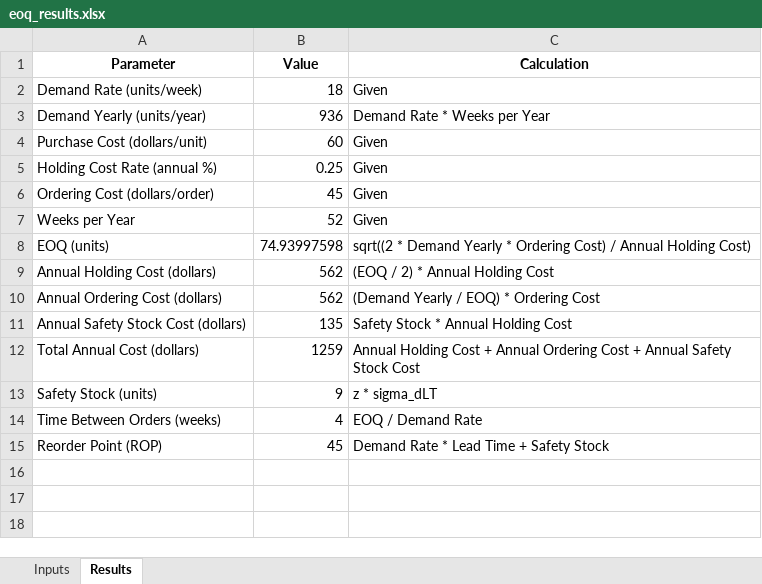
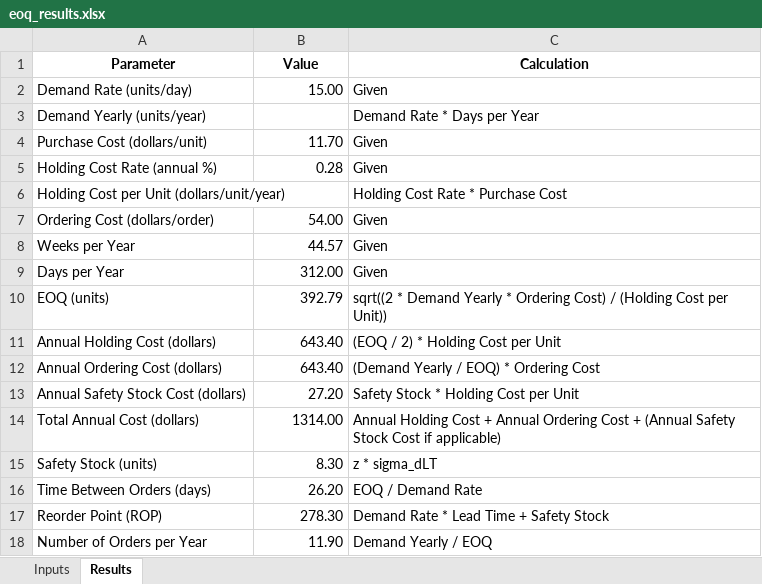
Before and after one commit to spechter11/Economic-Order-Quantity-EOQ-Ops-Calculator, an Excel workbook: eoq_results.xlsx, sheet Results, drawn as a sheet; values as stored, in another font and other column widths than the file's, no borders; charts and pictures not drawn; addresses are those after the commit; the diff names each change by its address in the sheet, - before the commit and + after, or states it on an @@ line.

```diff
--- a/eoq_results.xlsx (sheet Results)
+++ b/eoq_results.xlsx (sheet Results)
-A2 (Parameter): Demand Rate (units/week)
+A2 (Parameter): Demand Rate (units/day)
-B2 (Value): 18
+B2 (Value): 15.00
-B3 (Value): 936
+B3 (Value): (empty)
-C3 (Calculation): Demand Rate * Weeks per Year
+C3 (Calculation): Demand Rate * Days per Year
-B4 (Value): 60
+B4 (Value): 11.70
-B5 (Value): 0.25
+B5 (Value): 0.28
+row 6: Holding Cost per Unit (dollars/unit/year) |  | Holding Cost Rate * Purchase Cost
-B7 (Value): 45
+B7 (Value): 54.00
-B8 (Value): 52
+B8 (Value): 44.57
+row 9: Days per Year | 312.00 | Given
-B10 (Value): 74.93997598
+B10 (Value): 392.79
-C10 (Calculation): …Cost) / Annual Holding Cost)
+C10 (Calculation): …Cost) / (Holding Cost per Unit))
-B11:B12 (Value): 562
+B11:B12 (Value): 643.40
-C11 (Calculation): (EOQ / 2) * Annual Holding Cost
+C11 (Calculation): (EOQ / 2) * Holding Cost per Unit
-B13 (Value): 135
+B13 (Value): 27.20
-C13 (Calculation): Safety Stock * Annual Holding Cost
+C13 (Calculation): Safety Stock * Holding Cost per Unit
-B14 (Value): 1259
+B14 (Value): 1314.00
-C14 (Calculation): …Cost + Annual Safety Stock Cost
+C14 (Calculation): …Cost + (Annual Safety Stock Cost if applicable)
-B15 (Value): 9
+B15 (Value): 8.30
-A16 (Parameter): Time Between Orders (weeks)
+A16 (Parameter): Time Between Orders (days)
-B16 (Value): 4
+B16 (Value): 26.20
-B17 (Value): 45
+B17 (Value): 278.30
+row 18: Number of Orders per Year | 11.90 | Demand Yearly / EOQ
```
Also changed, not shown: sheet Inputs, charts or pictures, 4 other files.
